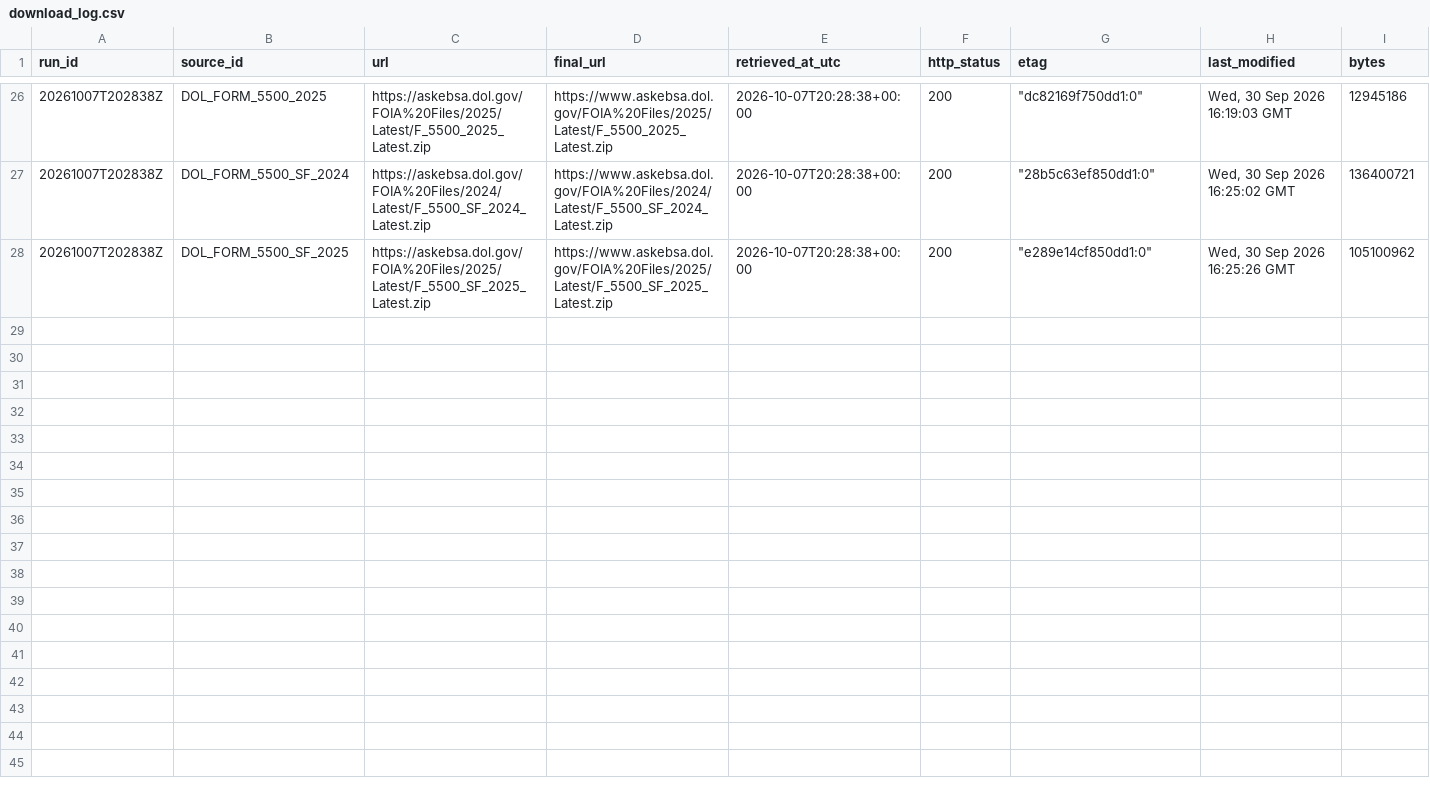
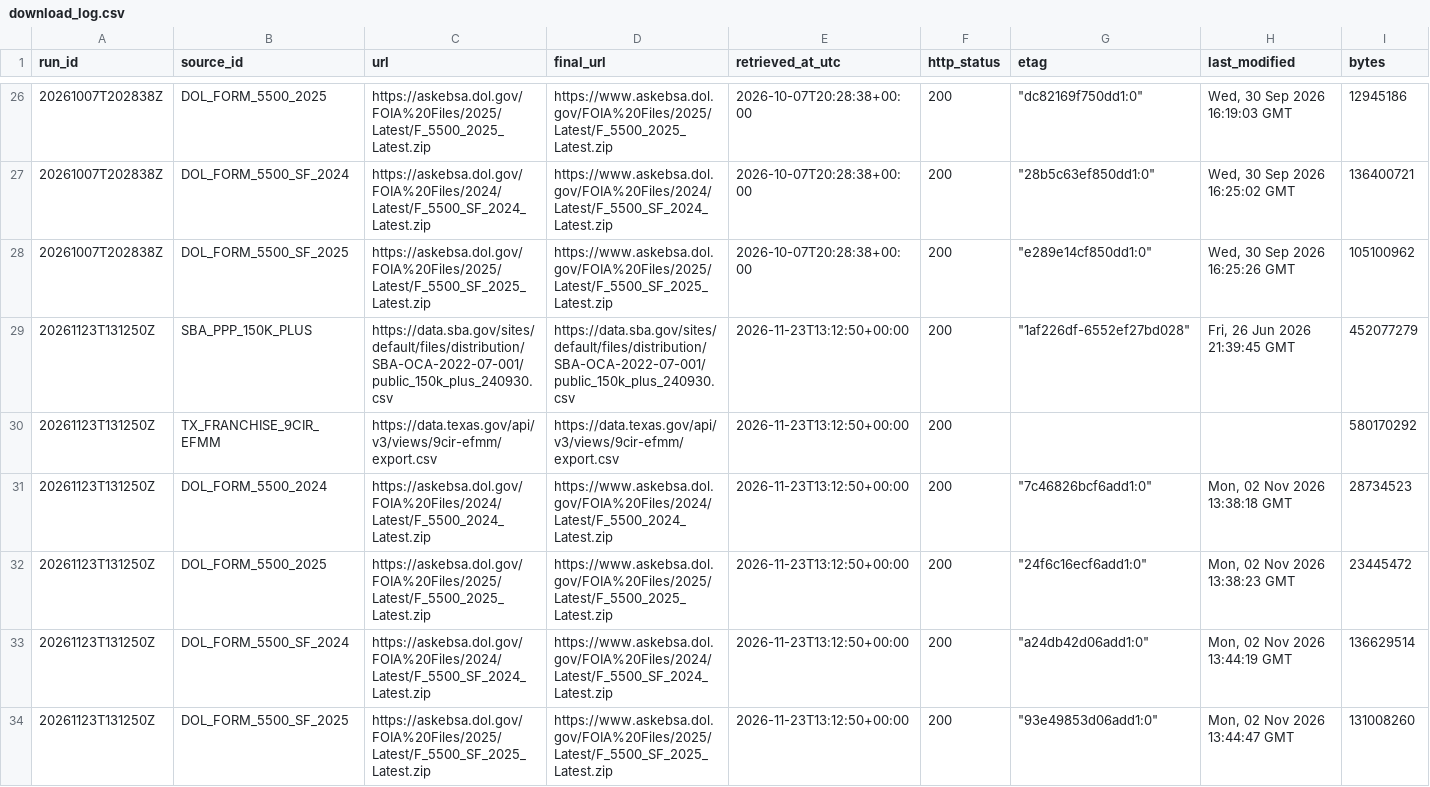
Before and after one commit to tillotsongeorge-sudo/SBASCOUT, a CSV file: data/download_log.csv, drawn as a sheet; only a part is shown, gaps mark what is left out; rows hold the shown columns only; the diff names each change by its address in the sheet, - before the commit and + after, or states it on an @@ line.

```diff
--- a/data/download_log.csv
+++ b/data/download_log.csv
+row 29: 20261123T131250Z | SBA_PPP_150K_PLUS | https://data.sba.gov/sites/default/files/distribution/SBA-OCA-2022-07-001/public_150k_plus_240930.csv | https://data.sba.gov/sites/default/files/distribution/SBA-OCA-2022-07-001/public_150k_plus_240930.csv | 2026-11-23T13:12:50+00:00 | 200 | "1af226df-6552ef27bd028" | Fri, 26 Jun 2026 21:39:45 GMT | 452077279
+row 30: 20261123T131250Z | TX_FRANCHISE_9CIR_EFMM | https://data.texas.gov/api/v3/views/9cir-efmm/export.csv | https://data.texas.gov/api/v3/views/9cir-efmm/export.csv | 2026-11-23T13:12:50+00:00 | 200 |  |  | 580170292
+row 31: 20261123T131250Z | DOL_FORM_5500_2024 | https://askebsa.dol.gov/FOIA%20Files/2024/Latest/F_5500_2024_Latest.zip | https://www.askebsa.dol.gov/FOIA%20Files/2024/Latest/F_5500_2024_Latest.zip | 2026-11-23T13:12:50+00:00 | 200 | "7c46826bcf6add1:0" | Mon, 02 Nov 2026 13:38:18 GMT | 28734523
+row 32: 20261123T131250Z | DOL_FORM_5500_2025 | https://askebsa.dol.gov/FOIA%20Files/2025/Latest/F_5500_2025_Latest.zip | https://www.askebsa.dol.gov/FOIA%20Files/2025/Latest/F_5500_2025_Latest.zip | 2026-11-23T13:12:50+00:00 | 200 | "24f6c16ecf6add1:0" | Mon, 02 Nov 2026 13:38:23 GMT | 23445472
+row 33: 20261123T131250Z | DOL_FORM_5500_SF_2024 | https://askebsa.dol.gov/FOIA%20Files/2024/Latest/F_5500_SF_2024_Latest.zip | https://www.askebsa.dol.gov/FOIA%20Files/2024/Latest/F_5500_SF_2024_Latest.zip | 2026-11-23T13:12:50+00:00 | 200 | "a24db42d06add1:0" | Mon, 02 Nov 2026 13:44:19 GMT | 136629514
+row 34: 20261123T131250Z | DOL_FORM_5500_SF_2025 | https://askebsa.dol.gov/FOIA%20Files/2025/Latest/F_5500_SF_2025_Latest.zip | https://www.askebsa.dol.gov/FOIA%20Files/2025/Latest/F_5500_SF_2025_Latest.zip | 2026-11-23T13:12:50+00:00 | 200 | "93e49853d06add1:0" | Mon, 02 Nov 2026 13:44:47 GMT | 131008260
```
Also changed, not shown: states/tx/data/business_registry.csv, states/tx/data/loans.csv, 14 other files.
